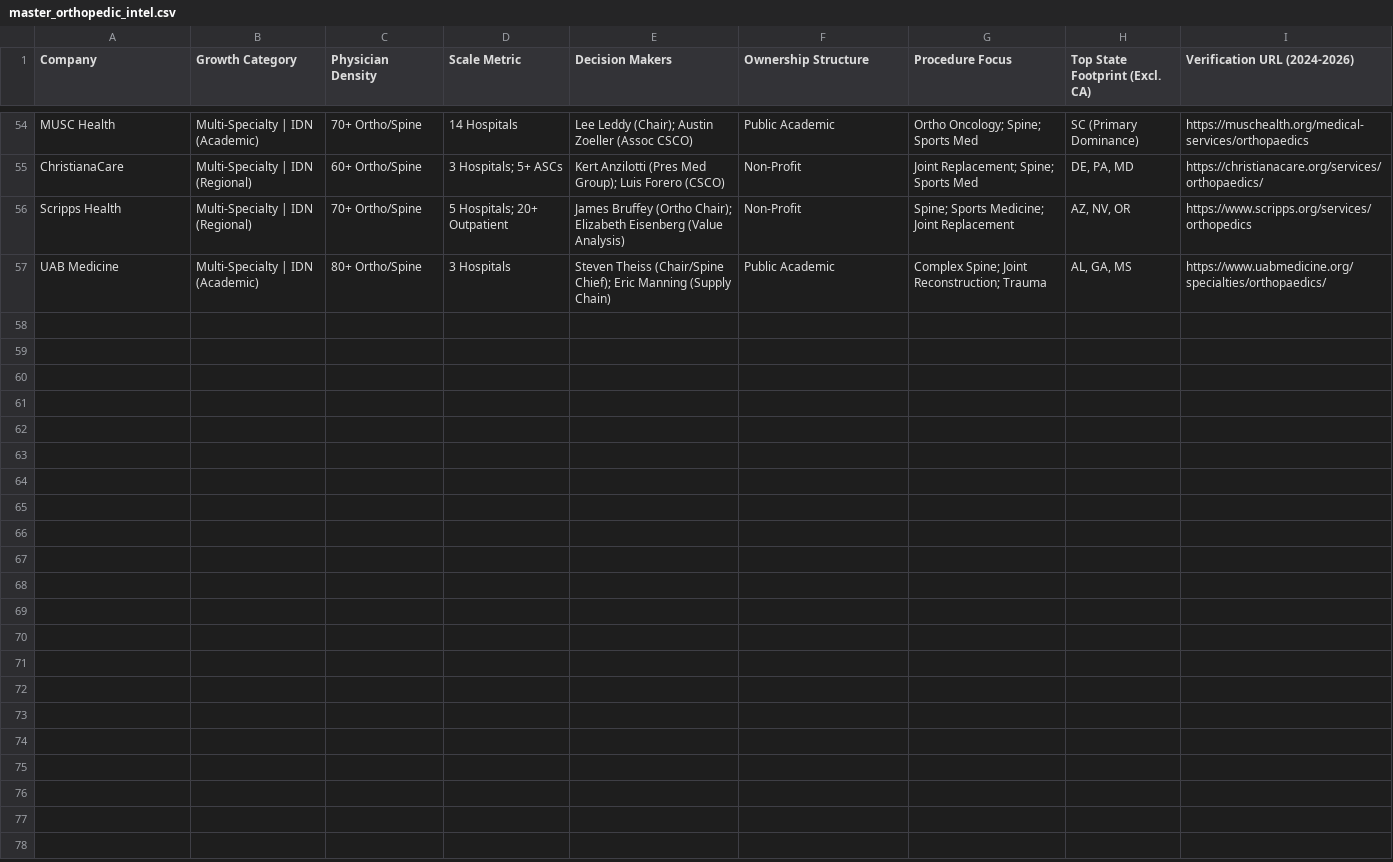
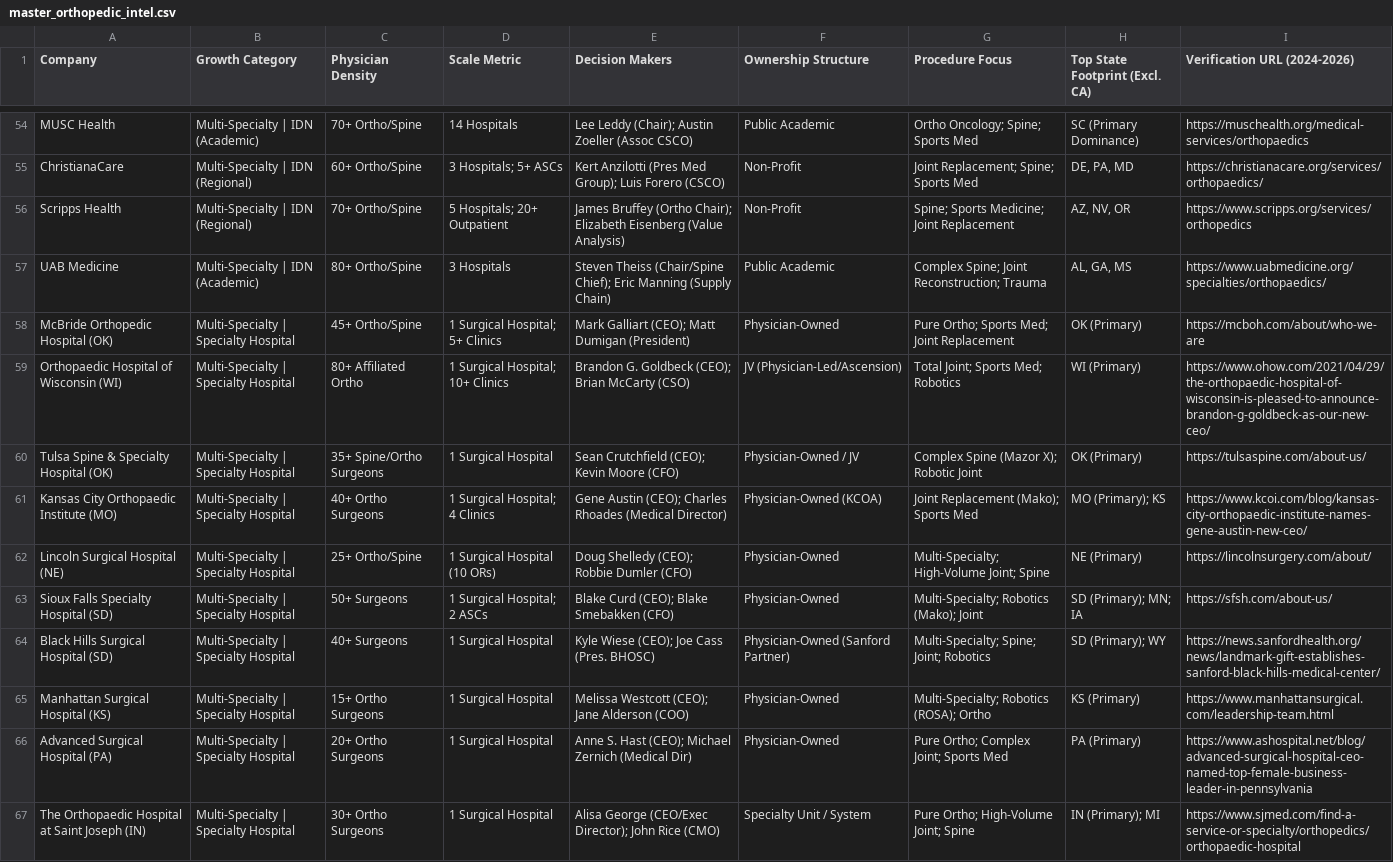
Before and after one commit to clinpathai/public-apis, a CSV file: master_orthopedic_intel.csv, drawn as a sheet; only a part is shown, gaps mark what is left out; the diff names each change by its address in the sheet, - before the commit and + after, or states it on an @@ line.

```diff
--- a/master_orthopedic_intel.csv
+++ b/master_orthopedic_intel.csv
+row 58: McBride Orthopedic Hospital (OK) | Multi-Specialty | Specialty Hospital | 45+ Ortho/Spine | 1 Surgical Hospital; 5+ Clinics | Mark Galliart (CEO); Matt Dumigan (President) | Physician-Owned | Pure Ortho; Sports Med; Joint Replacement | OK (Primary) | https://mcboh.com/about/who-we-are
+row 59: Orthopaedic Hospital of Wisconsin (WI) | Multi-Specialty | Specialty Hospital | 80+ Affiliated Ortho | 1 Surgical Hospital; 10+ Clinics | Brandon G. Goldbeck (CEO); Brian McCarty (CSO) | JV (Physician-Led/Ascension) | Total Joint; Sports Med; Robotics | WI (Primary) | https://www.ohow.com/2021/04/29/the-orthopaedic-hospital-of-wisconsin-is-pleased-to-announce-brandon-g-goldbeck-as-our-new-ceo/
+row 60: Tulsa Spine & Specialty Hospital (OK) | Multi-Specialty | Specialty Hospital | 35+ Spine/Ortho Surgeons | 1 Surgical Hospital | Sean Crutchfield (CEO); Kevin Moore (CFO) | Physician-Owned / JV | Complex Spine (Mazor X); Robotic Joint | OK (Primary) | https://tulsaspine.com/about-us/
+row 61: Kansas City Orthopaedic Institute (MO) | Multi-Specialty | Specialty Hospital | 40+ Ortho Surgeons | 1 Surgical Hospital; 4 Clinics | Gene Austin (CEO); Charles Rhoades (Medical Director) | Physician-Owned (KCOA) | Joint Replacement (Mako); Sports Med | MO (Primary); KS | https://www.kcoi.com/blog/kansas-city-orthopaedic-institute-names-gene-austin-new-ceo/
+row 62: Lincoln Surgical Hospital (NE) | Multi-Specialty | Specialty Hospital | 25+ Ortho/Spine | 1 Surgical Hospital (10 ORs) | Doug Shelledy (CEO); Robbie Dumler (CFO) | Physician-Owned | Multi-Specialty; High-Volume Joint; Spine | NE (Primary) | https://lincolnsurgery.com/about/
+row 63: Sioux Falls Specialty Hospital (SD) | Multi-Specialty | Specialty Hospital | 50+ Surgeons | 1 Surgical Hospital; 2 ASCs | Blake Curd (CEO); Blake Smebakken (CFO) | Physician-Owned | Multi-Specialty; Robotics (Mako); Joint | SD (Primary); MN; IA | https://sfsh.com/about-us/
+row 64: Black Hills Surgical Hospital (SD) | Multi-Specialty | Specialty Hospital | 40+ Surgeons | 1 Surgical Hospital | Kyle Wiese (CEO); Joe Cass (Pres. BHOSC) | Physician-Owned (Sanford Partner) | Multi-Specialty; Spine; Joint; Robotics | SD (Primary); WY | https://news.sanfordhealth.org/news/landmark-gift-establishes-sanford-black-hills-medical-center/
+row 65: Manhattan Surgical Hospital (KS) | Multi-Specialty | Specialty Hospital | 15+ Ortho Surgeons | 1 Surgical Hospital | Melissa Westcott (CEO); Jane Alderson (COO) | Physician-Owned | Multi-Specialty; Robotics (ROSA); Ortho | KS (Primary) | https://www.manhattansurgical.com/leadership-team.html
+row 66: Advanced Surgical Hospital (PA) | Multi-Specialty | Specialty Hospital | 20+ Ortho Surgeons | 1 Surgical Hospital | Anne S. Hast (CEO); Michael Zernich (Medical Dir) | Physician-Owned | Pure Ortho; Complex Joint; Sports Med | PA (Primary) | https://www.ashospital.net/blog/advanced-surgical-hospital-ceo-named-top-female-business-leader-in-pennsylvania
+row 67: The Orthopaedic Hospital at Saint Joseph (IN) | Multi-Specialty | Specialty Hospital | 30+ Ortho Surgeons | 1 Surgical Hospital | Alisa George (CEO/Exec Director); John Rice (CMO) | Specialty Unit / System | Pure Ortho; High-Volume Joint; Spine | IN (Primary); MI | https://www.sjmed.com/find-a-service-or-specialty/orthopedics/orthopaedic-hospital
```
Also changed, not shown: 6 other files.
